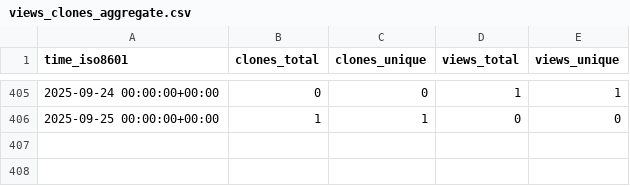
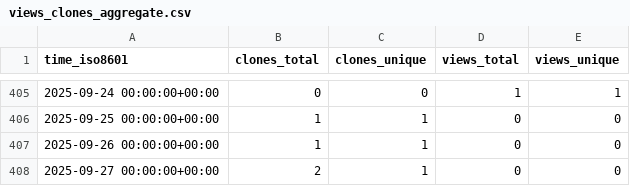
Before and after one commit to matias-gonz/mag-analyst, a CSV file: matias-gonz/mag-analyst/ghrs-data/views_clones_aggregate.csv, drawn as a sheet; only a part is shown, gaps mark what is left out.

```diff
--- a/matias-gonz/mag-analyst/ghrs-data/views_clones_aggregate.csv
+++ b/matias-gonz/mag-analyst/ghrs-data/views_clones_aggregate.csv
@@ -406 +406,3 @@ time_iso8601,clones_total,clones_unique,views_total,views_unique
 2025-09-25 00:00:00+00:00,1,1,0,0
+2025-09-26 00:00:00+00:00,1,1,0,0
+2025-09-27 00:00:00+00:00,2,1,0,0
```
Also changed, not shown: 1 other file.
